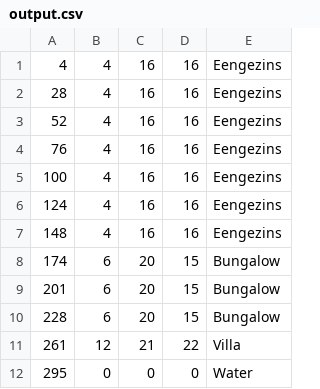
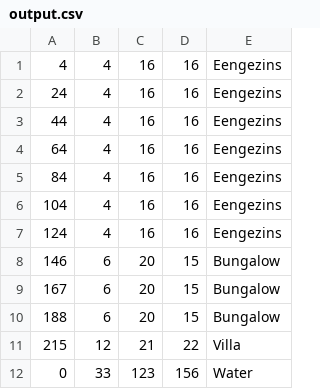
Before and after one commit to JoeySchouten/Heuristieken, a CSV file: output.csv, drawn as a sheet.

```diff
--- a/output.csv
+++ b/output.csv
@@ -1,12 +1,12 @@
 4,4,16,16,Eengezins
-28,4,16,16,Eengezins
-52,4,16,16,Eengezins
-76,4,16,16,Eengezins
-100,4,16,16,Eengezins
+24,4,16,16,Eengezins
+44,4,16,16,Eengezins
+64,4,16,16,Eengezins
+84,4,16,16,Eengezins
+104,4,16,16,Eengezins
 124,4,16,16,Eengezins
-148,4,16,16,Eengezins
-174,6,20,15,Bungalow
-201,6,20,15,Bungalow
-228,6,20,15,Bungalow
-261,12,21,22,Villa
-295,0,0,0,Water
+146,6,20,15,Bungalow
+167,6,20,15,Bungalow
+188,6,20,15,Bungalow
+215,12,21,22,Villa
+0,33,123,156,Water
```
Also changed, not shown: 4 other files.
